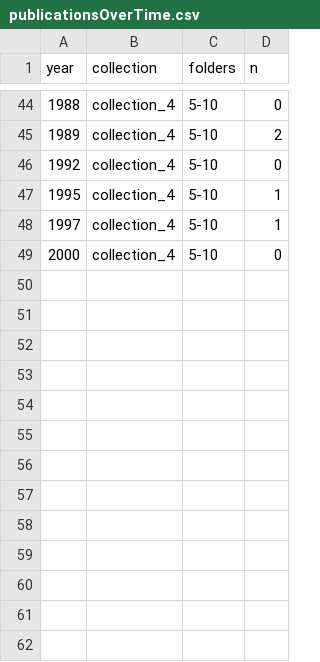
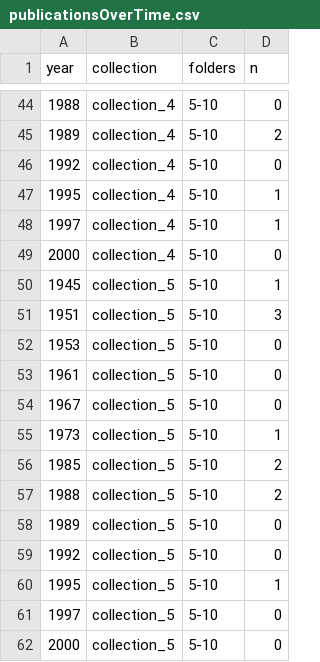
Before and after one commit to rob3rtroessler/hlb-project, a CSV file: static/data/publicationsOverTime.csv, drawn as a sheet; only a part is shown, gaps mark what is left out; the diff names each change by its address in the sheet, - before the commit and + after, or states it on an @@ line.

```diff
--- a/static/data/publicationsOverTime.csv
+++ b/static/data/publicationsOverTime.csv
+row 50: 1945 | collection_5 | 5-10 | 1
+row 51: 1951 | collection_5 | 5-10 | 3
+row 52: 1953 | collection_5 | 5-10 | 0
+row 53: 1961 | collection_5 | 5-10 | 0
+row 54: 1967 | collection_5 | 5-10 | 0
+row 55: 1973 | collection_5 | 5-10 | 1
+row 56: 1985 | collection_5 | 5-10 | 2
+row 57: 1988 | collection_5 | 5-10 | 2
+row 58: 1989 | collection_5 | 5-10 | 0
+row 59: 1992 | collection_5 | 5-10 | 0
+row 60: 1995 | collection_5 | 5-10 | 1
+row 61: 1997 | collection_5 | 5-10 | 0
+row 62: 2000 | collection_5 | 5-10 | 0
```
Also changed, not shown: static/data/collection_scatter.csv, 14 other files.
